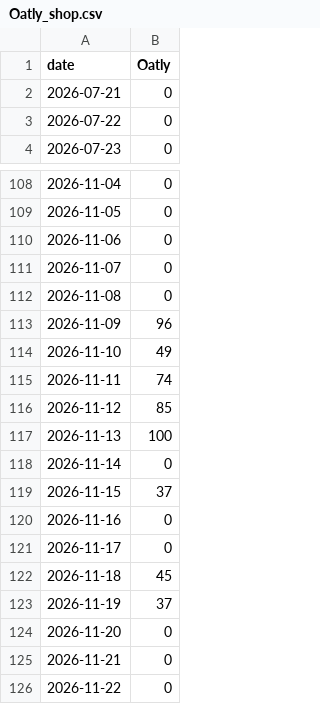
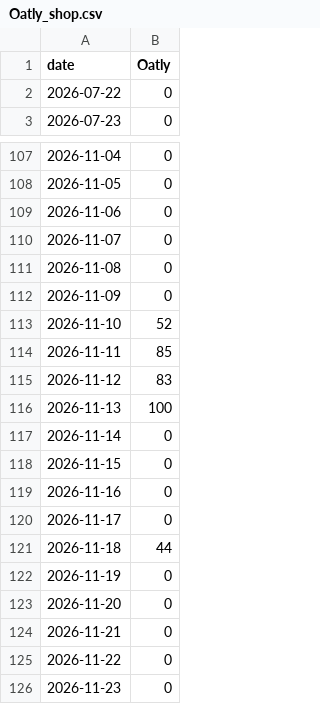
Before and after one commit to bgxhy/social-information-investors, a CSV file: data/trends/Oatly_shop.csv, drawn as a sheet; only a part is shown, gaps mark what is left out.

```diff
--- a/data/trends/Oatly_shop.csv
+++ b/data/trends/Oatly_shop.csv
@@ -1,3 +1,2 @@
 date,Oatly
-2026-07-21,0
 2026-07-22,0
@@ -112,13 +111,13 @@ date,Oatly
 2026-11-08,0
-2026-11-09,96
-2026-11-10,49
-2026-11-11,74
-2026-11-12,85
+2026-11-09,0
+2026-11-10,52
+2026-11-11,85
+2026-11-12,83
 2026-11-13,100
 2026-11-14,0
-2026-11-15,37
+2026-11-15,0
 2026-11-16,0
 2026-11-17,0
-2026-11-18,45
-2026-11-19,37
+2026-11-18,44
+2026-11-19,0
 2026-11-20,0
@@ -126 +125,2 @@ date,Oatly
 2026-11-22,0
+2026-11-23,0
```
Also changed, not shown: data/signals.csv, data/trends/On_Running_shop.csv, 36 other files.
